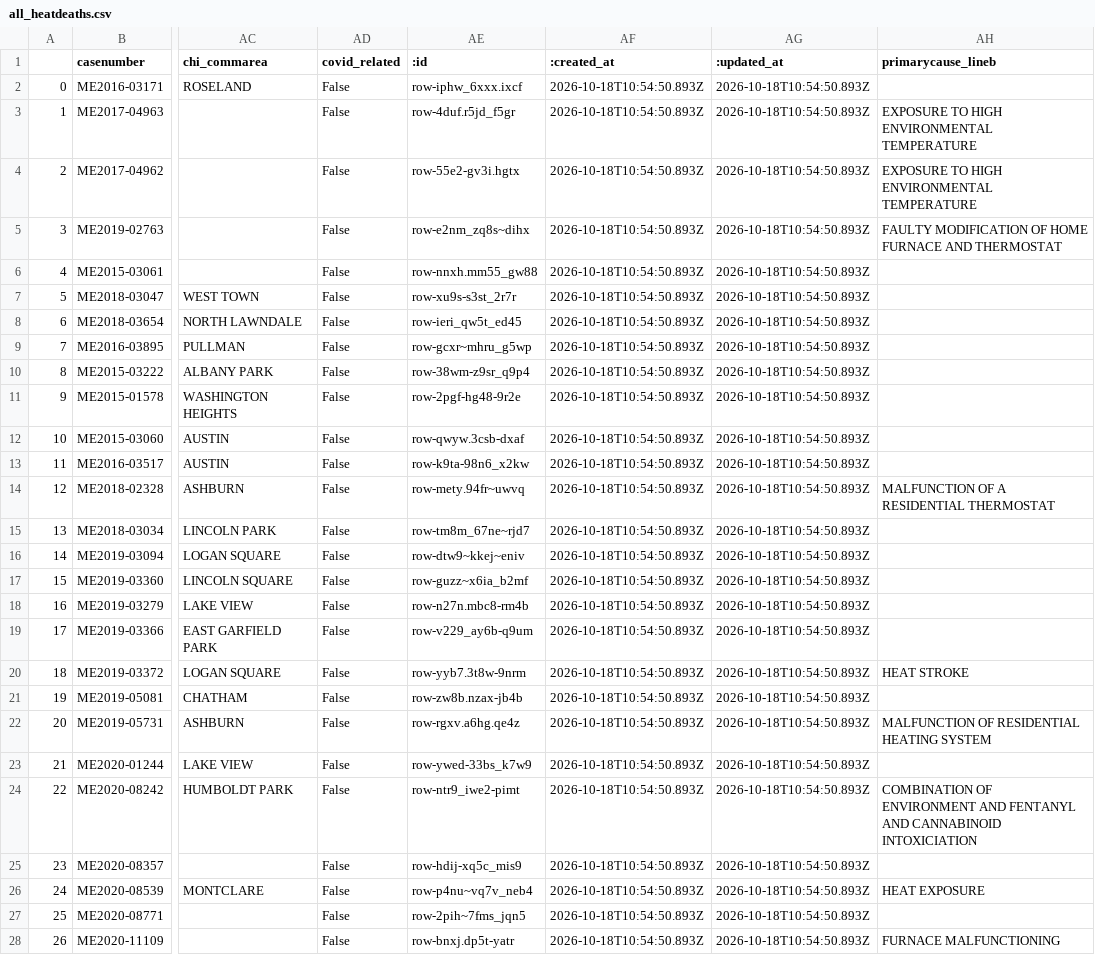
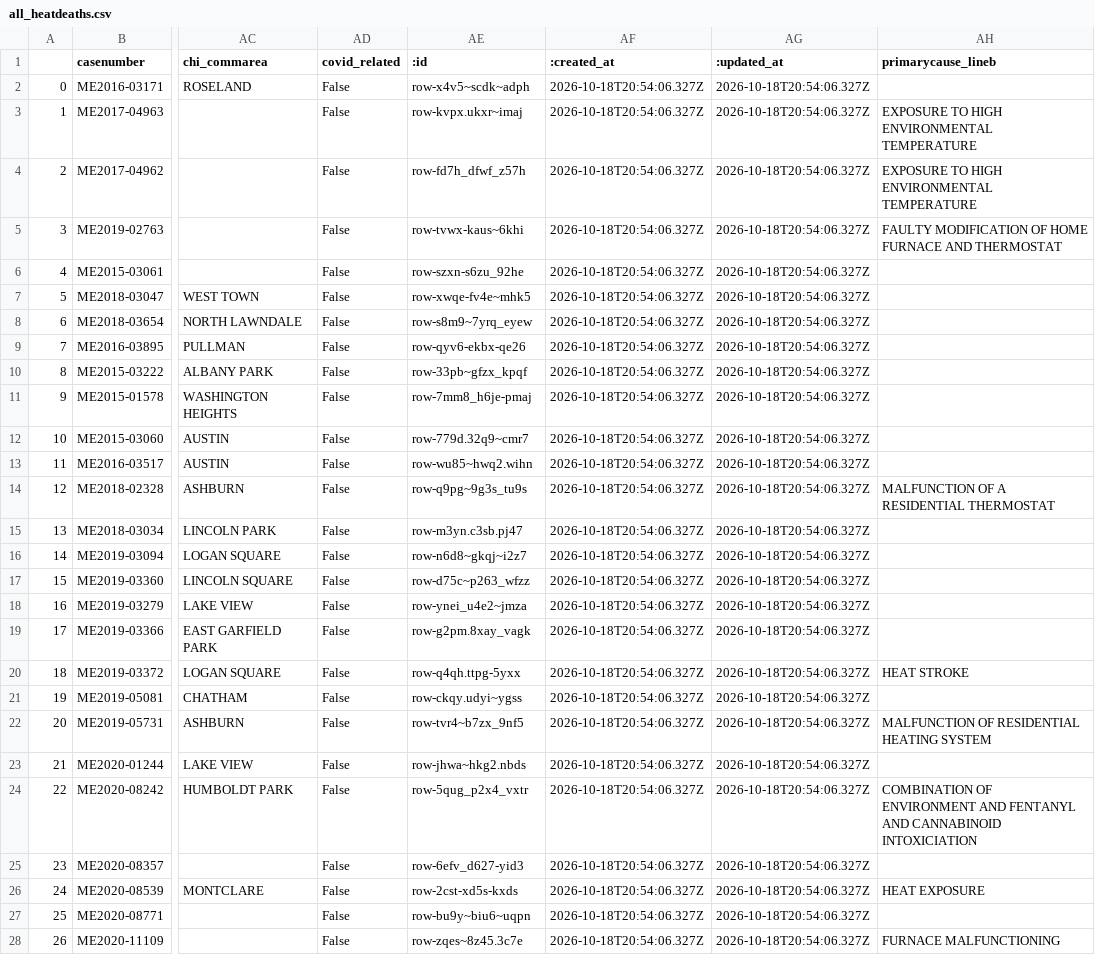
Before and after one commit to cam-rodriguez/cpm_heatbot, a CSV file: data/all_heatdeaths.csv, drawn as a sheet; only a part is shown, gaps mark what is left out; the diff covers the shown part only; the diff names each change by its address in the sheet, - before the commit and + after, or states it on an @@ line.

```diff
--- a/data/all_heatdeaths.csv
+++ b/data/all_heatdeaths.csv
-AE2 (:id): row-iphw_6xxx.ixcf
+AE2 (:id): row-x4v5~scdk~adph
-AF2:AF28 (:created_at): 2026-10-18T10:54:50.893Z
+AF2:AF28 (:created_at): 2026-10-18T20:54:06.327Z
-AG2:AG28 (:updated_at): 2026-10-18T10:54:50.893Z
+AG2:AG28 (:updated_at): 2026-10-18T20:54:06.327Z
-AE3 (:id): row-4duf.r5jd_f5gr
+AE3 (:id): row-kvpx.ukxr~imaj
-AE4 (:id): row-55e2-gv3i.hgtx
+AE4 (:id): row-fd7h_dfwf_z57h
-AE5 (:id): row-e2nm_zq8s~dihx
+AE5 (:id): row-tvwx-kaus~6khi
-AE6 (:id): row-nnxh.mm55_gw88
+AE6 (:id): row-szxn-s6zu_92he
-AE7 (:id): row-xu9s-s3st_2r7r
+AE7 (:id): row-xwqe-fv4e~mhk5
-AE8 (:id): row-ieri_qw5t_ed45
+AE8 (:id): row-s8m9~7yrq_eyew
-AE9 (:id): row-gcxr~mhru_g5wp
+AE9 (:id): row-qyv6-ekbx-qe26
-AE10 (:id): row-38wm-z9sr_q9p4
+AE10 (:id): row-33pb~gfzx_kpqf
-AE11 (:id): row-2pgf-hg48-9r2e
+AE11 (:id): row-7mm8_h6je-pmaj
-AE12 (:id): row-qwyw.3csb-dxaf
+AE12 (:id): row-779d.32q9~cmr7
-AE13 (:id): row-k9ta-98n6_x2kw
+AE13 (:id): row-wu85~hwq2.wihn
-AE14 (:id): row-mety.94fr~uwvq
+AE14 (:id): row-q9pg~9g3s_tu9s
-AE15 (:id): row-tm8m_67ne~rjd7
+AE15 (:id): row-m3yn.c3sb.pj47
-AE16 (:id): row-dtw9~kkej~eniv
+AE16 (:id): row-n6d8~gkqj~i2z7
-AE17 (:id): row-guzz~x6ia_b2mf
+AE17 (:id): row-d75c~p263_wfzz
-AE18 (:id): row-n27n.mbc8-rm4b
+AE18 (:id): row-ynei_u4e2~jmza
-AE19 (:id): row-v229_ay6b-q9um
+AE19 (:id): row-g2pm.8xay_vagk
-AE20 (:id): row-yyb7.3t8w-9nrm
+AE20 (:id): row-q4qh.ttpg-5yxx
-AE21 (:id): row-zw8b.nzax-jb4b
+AE21 (:id): row-ckqy.udyi~ygss
-AE22 (:id): row-rgxv.a6hg.qe4z
+AE22 (:id): row-tvr4~b7zx_9nf5
-AE23 (:id): row-ywed-33bs_k7w9
+AE23 (:id): row-jhwa~hkg2.nbds
-AE24 (:id): row-ntr9_iwe2-pimt
+AE24 (:id): row-5qug_p2x4_vxtr
-AE25 (:id): row-hdij-xq5c_mis9
+AE25 (:id): row-6efv_d627-yid3
-AE26 (:id): row-p4nu~vq7v_neb4
+AE26 (:id): row-2cst-xd5s-kxds
-AE27 (:id): row-2pih~7fms_jqn5
+AE27 (:id): row-bu9y~biu6~uqpn
-AE28 (:id): row-bnxj.dp5t-yatr
+AE28 (:id): row-zqes~8z45.3c7e
```
Also changed, not shown: 108 edited cells elsewhere in this file, data/archive/lastversion.csv.
